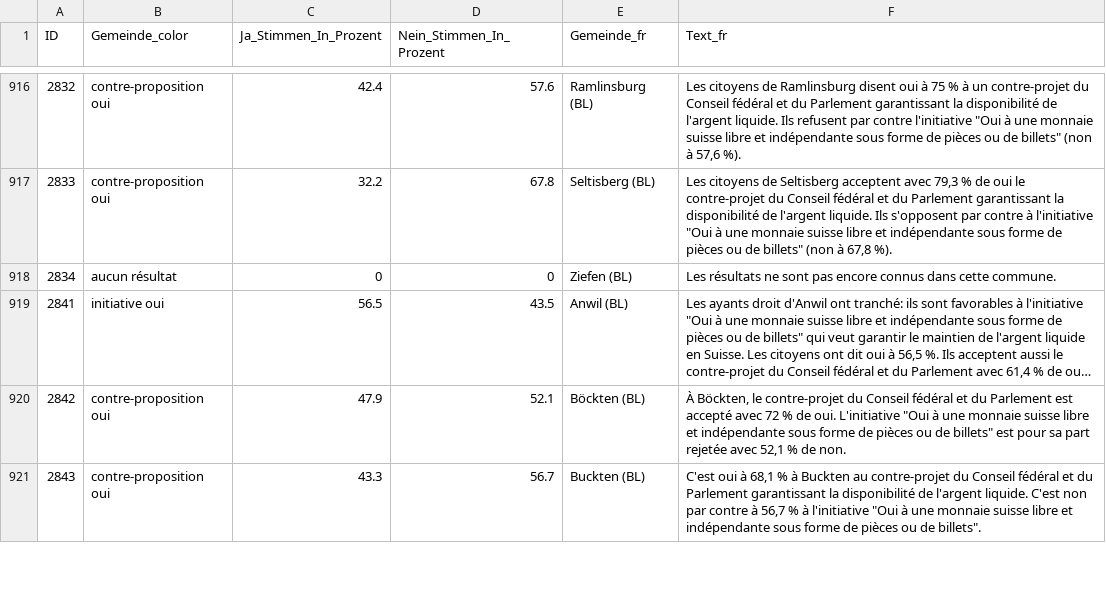
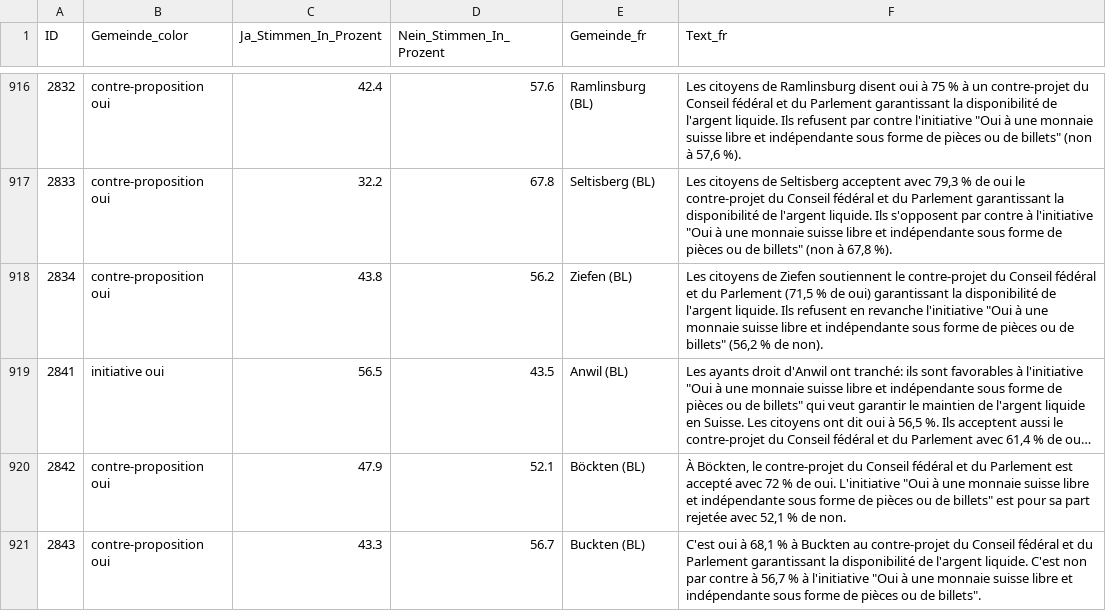
Before and after one commit to awp-finanznachrichten/lena_maerz2026, a CSV file: Output_Switzerland/CH_Bargeld_dw_fr_overview.csv, drawn as a sheet; only a part is shown, gaps mark what is left out; long unchanged cells end in …; the diff covers the shown part only; the diff names each change by its address in the sheet, - before the commit and + after, or states it on an @@ line.

```diff
--- a/Output_Switzerland/CH_Bargeld_dw_fr_overview.csv
+++ b/Output_Switzerland/CH_Bargeld_dw_fr_overview.csv
-B918 (Gemeinde_color): aucun résultat
+B918 (Gemeinde_color): contre-proposition oui
-C918 (Ja_Stimmen_In_Prozent): 0
+C918 (Ja_Stimmen_In_Prozent): 43.8
-D918 (Nein_Stimmen_In_Prozent): 0
+D918 (Nein_Stimmen_In_Prozent): 56.2
-F918 (Text_fr): Les résultats ne sont pas encore connus dans cette commune.
+F918 (Text_fr): Les citoyens de Ziefen soutiennent le contre-projet du Conseil fédéral et du Parlement (71,5 % de oui) garantissant la disponibilité de l'argent liquide. Ils refusent en revanche l'initiative "Oui à une monnaie suisse libre et indépendante sous forme de pièces ou de billets" (56,2 % de non).
```
Also changed, not shown: 32 edited cells elsewhere in this file, Output_Switzerland/CH_Individualbesteuerung_dw_de.csv, Output_Switzerland/CH_Individualbesteuerung_dw_fr.csv, 49 other files.
